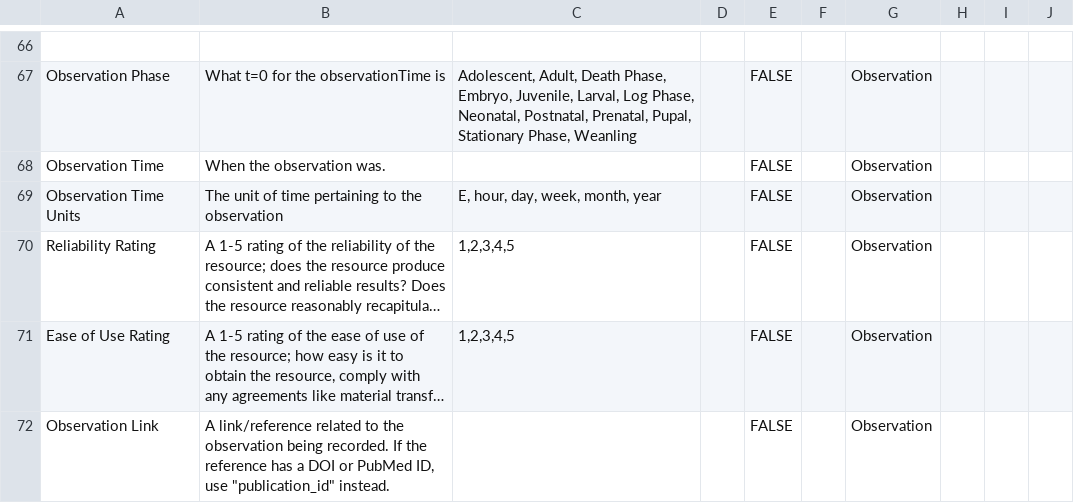
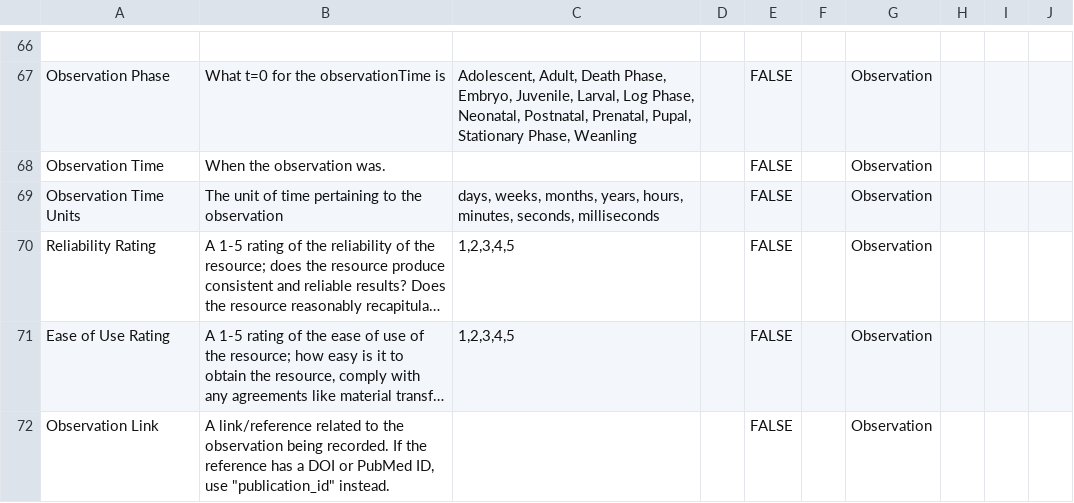
Before and after one commit to nf-osi/nf-research-tools-schema, a CSV file: nf_research_tools.rdb.model.csv, drawn as a sheet; only a part is shown, gaps mark what is left out; long unchanged cells end in …; the diff names each change by its address in the sheet, - before the commit and + after, or states it on an @@ line.

Commit message:
Update nf_research_tools.rdb.model.csv
Co-authored-by: Robert Allaway <allaway@users.noreply.github.com>

```diff
--- a/nf_research_tools.rdb.model.csv
+++ b/nf_research_tools.rdb.model.csv
-C69: E, hour, day, week, month, year
+C69: days, weeks, months, years, hours, minutes, seconds, milliseconds
```
